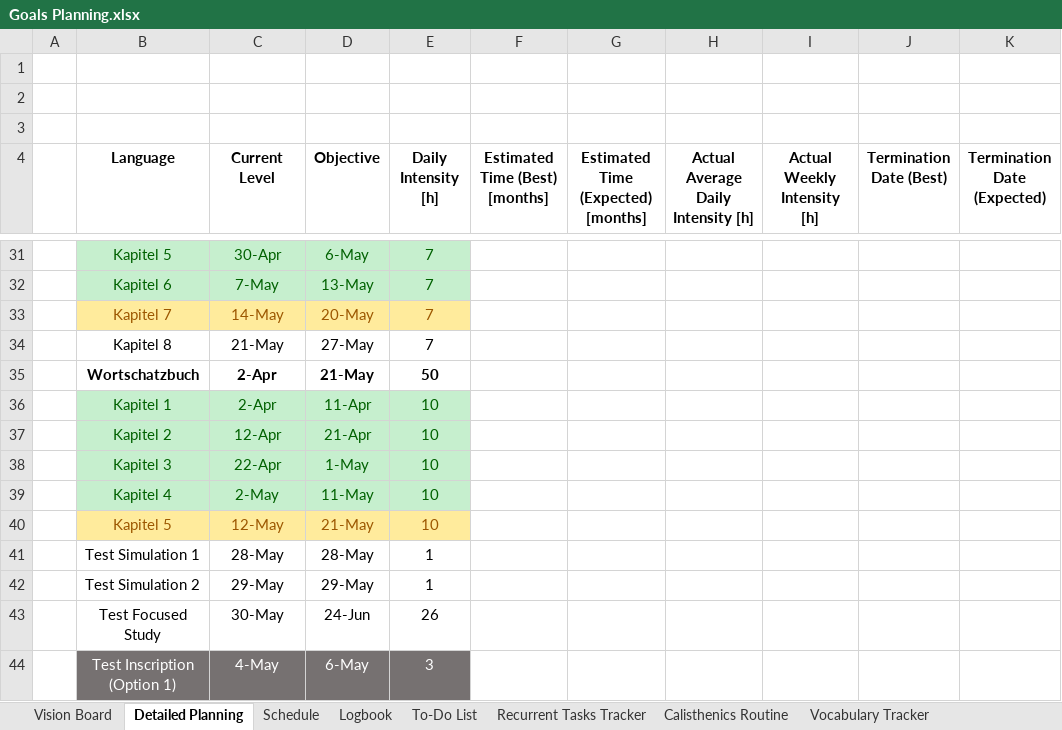
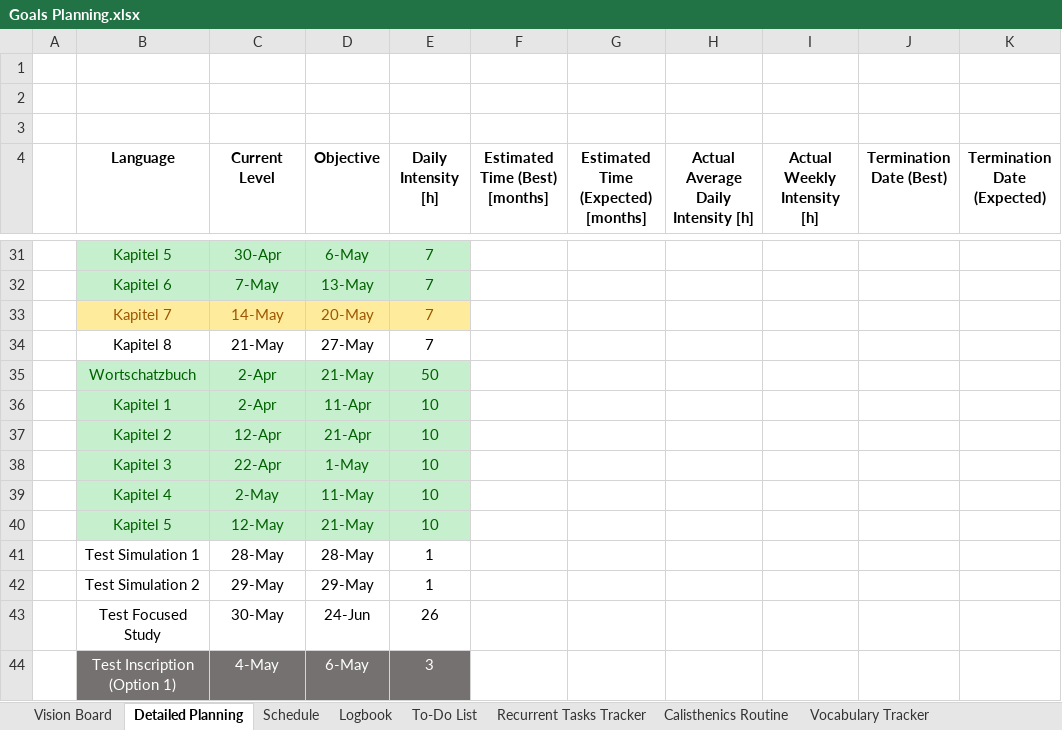
Before and after one commit to dlozanob/My-Notes, an Excel workbook: Management/Goals Planning.xlsx, sheet Detailed Planning, drawn as a sheet; only a part is shown, gaps mark what is left out; values as stored, in another font and other column widths than the file's, no borders; table styles not drawn; 1 other sheet too large or unreadable and not compared; the diff names each change by its address in the sheet, - before the commit and + after, or states it on an @@ line.

```diff
--- a/Management/Goals Planning.xlsx (sheet Detailed Planning)
+++ b/Management/Goals Planning.xlsx (sheet Detailed Planning)
@@ B35:E35 fill: none → #C6EFCE, bold: on → off, text colour: black → #006100 @@
@@ B40:E40 fill: #FFEB9C → #C6EFCE, text colour: #9C5700 → #006100 @@
```
Also changed, not shown: sheet To-Do List, sheet Vision Board, 4 other files.
